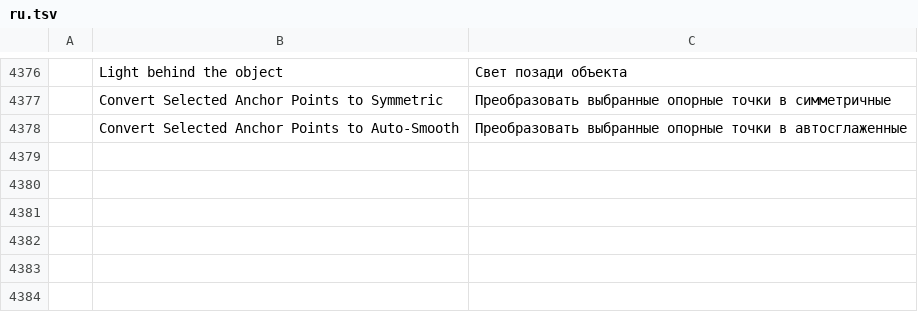
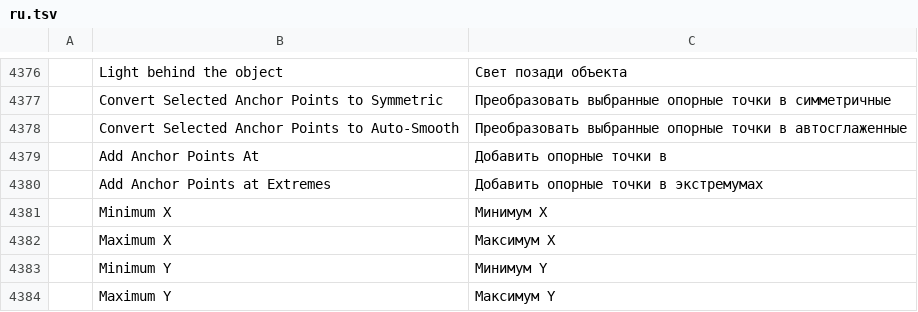
Before and after one commit to redrob-labs/redrob-canvas, a TSV file: crafts/vectorcraft/crates/ui-egui/src/i18n/ru.tsv, drawn as a sheet; only a part is shown, gaps mark what is left out; the diff names each change by its address in the sheet, - before the commit and + after, or states it on an @@ line.

Commit message:
feat(vector): add anchor points at a segment's extreme x or y
path.insertAnchorsAtExtremes puts an anchor where each segment reaches its
least or greatest x or y: on the selected segments, else the segments between
direct-selected anchors, else every segment of the selected paths. A segment
whose extreme sits at one of its ends (every straight line) gets none.
Object > Path > Add Anchor Points At lists Minimum X, Maximum X, Minimum Y and
Maximum Y beside the midpoint command; SubPath::segment_extremum finds the
parameter from the cubic's extrema.

VE-NODE-002.

```diff
--- a/crafts/vectorcraft/crates/ui-egui/src/i18n/ru.tsv
+++ b/crafts/vectorcraft/crates/ui-egui/src/i18n/ru.tsv
+row 4379:  | Add Anchor Points At | Добавить опорные точки в
+row 4380:  | Add Anchor Points at Extremes | Добавить опорные точки в экстремумах
+row 4381:  | Minimum X | Минимум X
+row 4382:  | Maximum X | Максимум X
+row 4383:  | Minimum Y | Минимум Y
+row 4384:  | Maximum Y | Максимум Y
```
Also changed, not shown: crafts/vectorcraft/crates/ui-egui/src/i18n/fr.tsv, crafts/vectorcraft/crates/ui-egui/src/i18n/hu.tsv, 15 other files.
